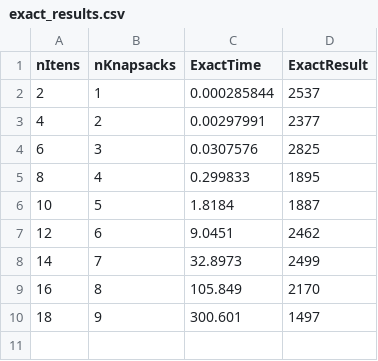
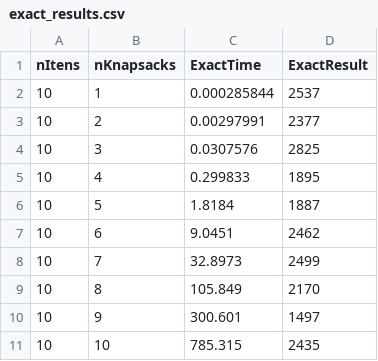
Before and after one commit to honoriocassiano/cfpmm, a CSV file: results/exact_results.csv, drawn as a sheet.

Commit message:
RESULTADOS EXACTOS DO ALGORITMO EXACTO

```diff
--- a/results/exact_results.csv
+++ b/results/exact_results.csv
@@ -1,10 +1,11 @@
 nItens,nKnapsacks,ExactTime,ExactResult
-2,1,0.000285844,2537
-4,2,0.00297991,2377
-6,3,0.0307576,2825
-8,4,0.299833,1895
+10,1,0.000285844,2537
+10,2,0.00297991,2377
+10,3,0.0307576,2825
+10,4,0.299833,1895
 10,5,1.8184,1887
-12,6,9.0451,2462
-14,7,32.8973,2499
-16,8,105.849,2170
-18,9,300.601,1497
+10,6,9.0451,2462
+10,7,32.8973,2499
+10,8,105.849,2170
+10,9,300.601,1497
+10,10,785.315,2435
```
